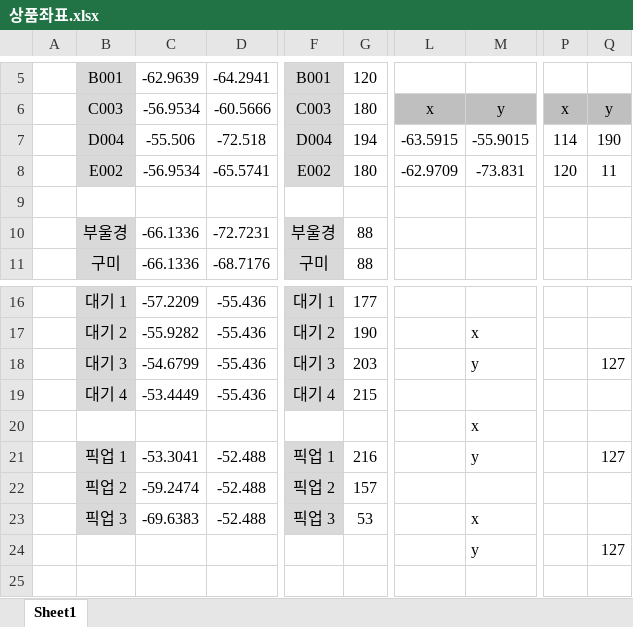
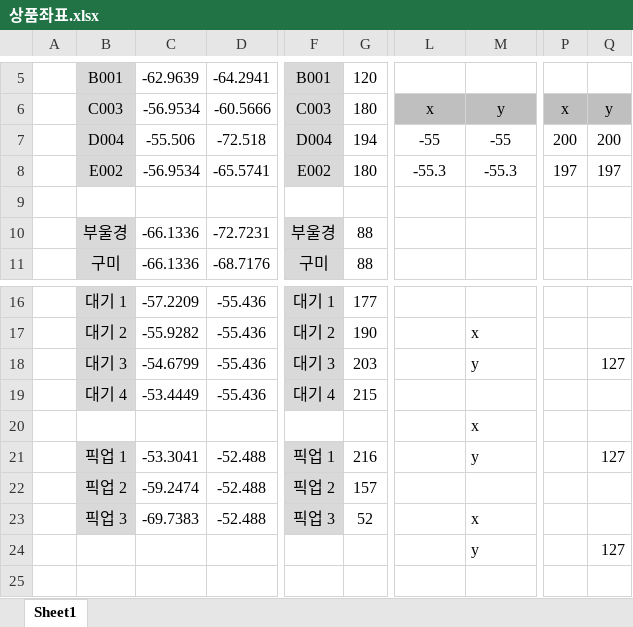
Before and after one commit to jgh05168/KindMrMulja, an Excel workbook: map_file/상품좌표.xlsx, sheet Sheet1, drawn as a sheet; only a part is shown, gaps mark what is left out; values as stored, in another font and other column widths than the file's, no borders; the diff names each change by its address in the sheet, - before the commit and + after, or states it on an @@ line.

```diff
--- a/map_file/상품좌표.xlsx (sheet Sheet1)
+++ b/map_file/상품좌표.xlsx (sheet Sheet1)
-L7: -63.5915
+L7: -55
-M7: -55.9015
+M7: -55
-P7: 114
+P7: 200
-Q7: 190
+Q7: 200
-L8: -62.9709
+L8: -55.3
-M8: -73.831
+M8: -55.3
-P8: 120
+P8: 197
-Q8: 11
+Q8: 197
-C23: -69.6383
+C23: -69.7383
-G23: 53
+G23: 52
```
Also changed, not shown: 3 other files.
